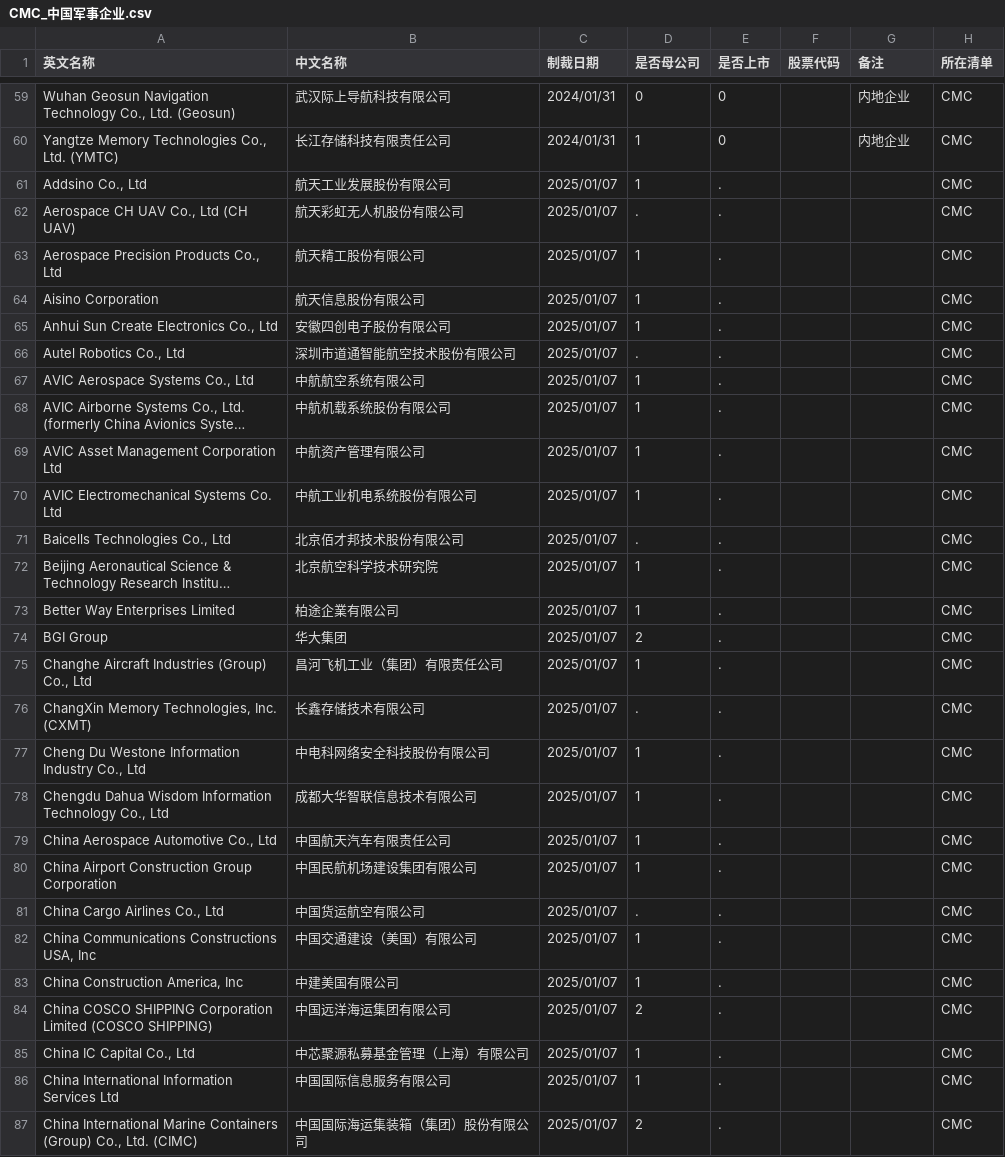
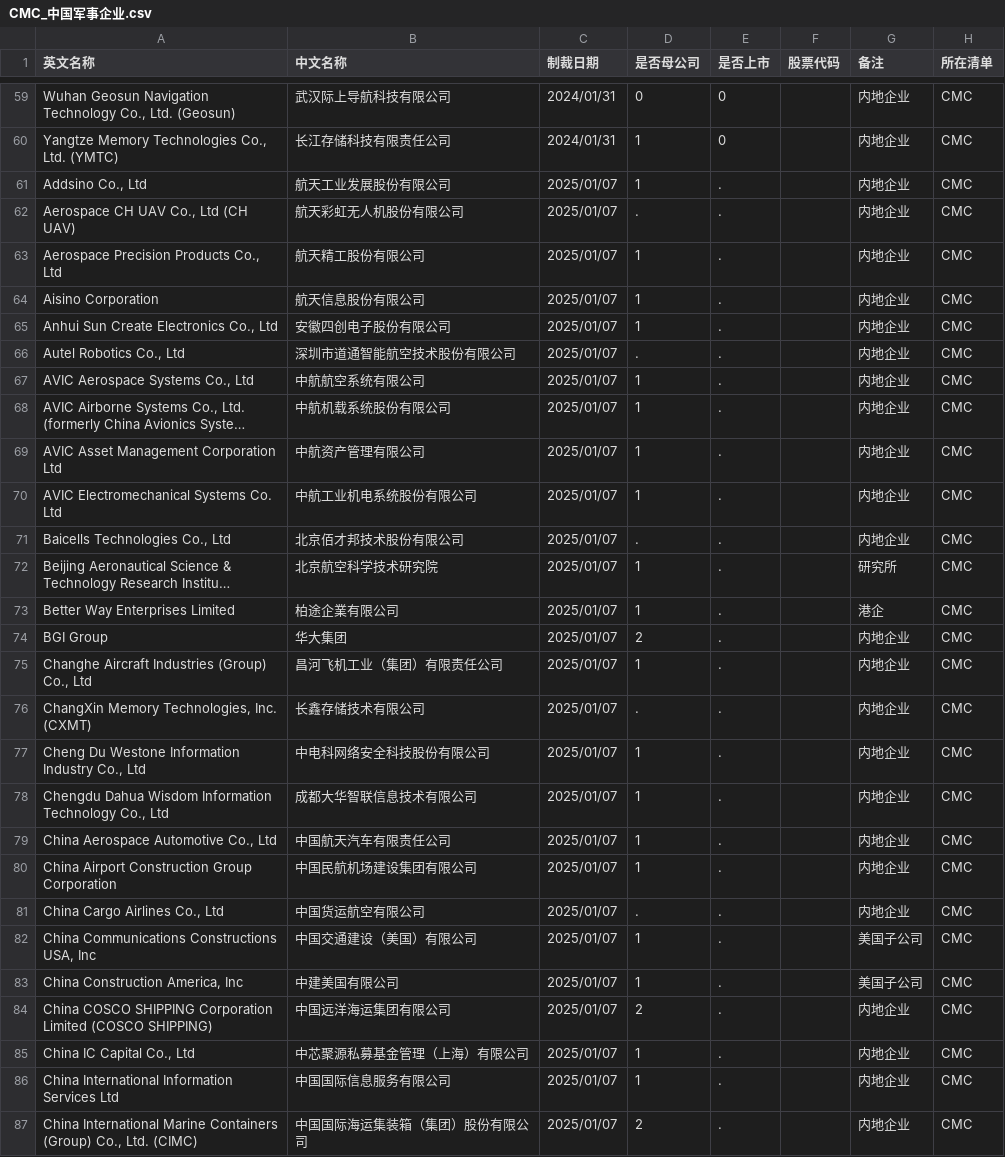
Before and after one commit to gingercandoit/track_geopolitics, a CSV file: docs/research/china-counter-sanctions/data/US/CMC_中国军事企业.csv, drawn as a sheet; only a part is shown, gaps mark what is left out; long unchanged cells end in …; the diff covers the shown part only; the diff names each change by its address in the sheet, - before the commit and + after, or states it on an @@ line.

Commit message:
feat: fill CMC remarks for 70 entities (130/130 complete)
- 内地企业 112, 港企 7, 美国子公司 7, 研究所 2, 澳大利亚子公司 2

```diff
--- a/docs/research/china-counter-sanctions/data/US/CMC_中国军事企业.csv
+++ b/docs/research/china-counter-sanctions/data/US/CMC_中国军事企业.csv
-G61:G71 (备注): (empty)
+G61:G71 (备注): 内地企业
-G72 (备注): (empty)
+G72 (备注): 研究所
-G73 (备注): (empty)
+G73 (备注): 港企
-G74:G81 (备注): (empty)
+G74:G81 (备注): 内地企业
-G82:G83 (备注): (empty)
+G82:G83 (备注): 美国子公司
-G84:G87 (备注): (empty)
+G84:G87 (备注): 内地企业
```
Also changed, not shown: 43 edited cells elsewhere in this file.
